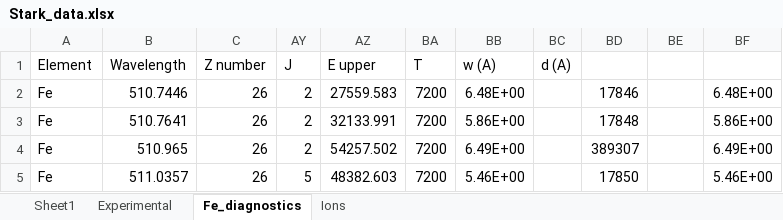
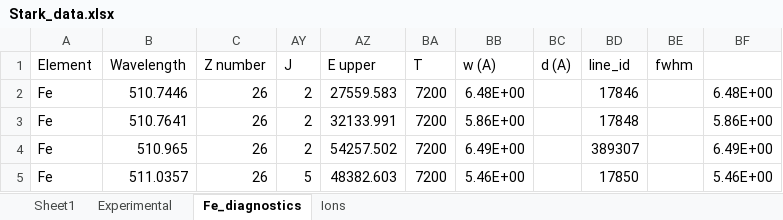
Before and after one commit to alezakuskin/Stark_ML, an Excel workbook: Source_files/Stark_data.xlsx, sheet Fe_diagnostics, drawn as a sheet; only a part is shown; values as stored, in another font and other column widths than the file's, no borders; the diff names each change by its address in the sheet, - before the commit and + after, or states it on an @@ line.

Commit message:
Update Stark_data.xlsx

```diff
--- a/Source_files/Stark_data.xlsx (sheet Fe_diagnostics)
+++ b/Source_files/Stark_data.xlsx (sheet Fe_diagnostics)
-BD1: (empty)
+BD1: line_id
-BE1: (empty)
+BE1: fwhm
```
